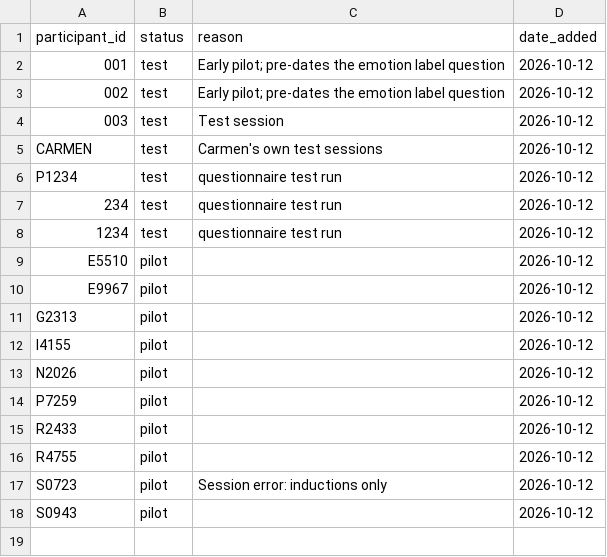
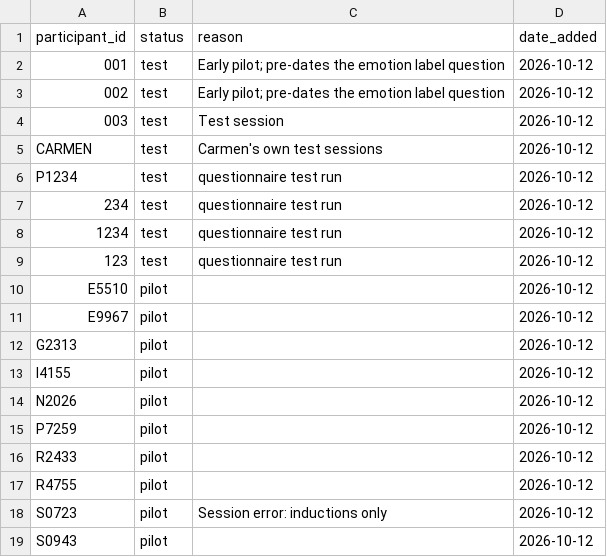
Before and after one commit to AnafNeves/Biosignals-2, a CSV file: analysis/participant_status.csv, drawn as a sheet; the diff names each change by its address in the sheet, - before the commit and + after, or states it on an @@ line.

```diff
--- a/analysis/participant_status.csv
+++ b/analysis/participant_status.csv
+row 9: 123 | test | questionnaire test run | 2026-10-12
```
Also changed, not shown: 4 other files.
